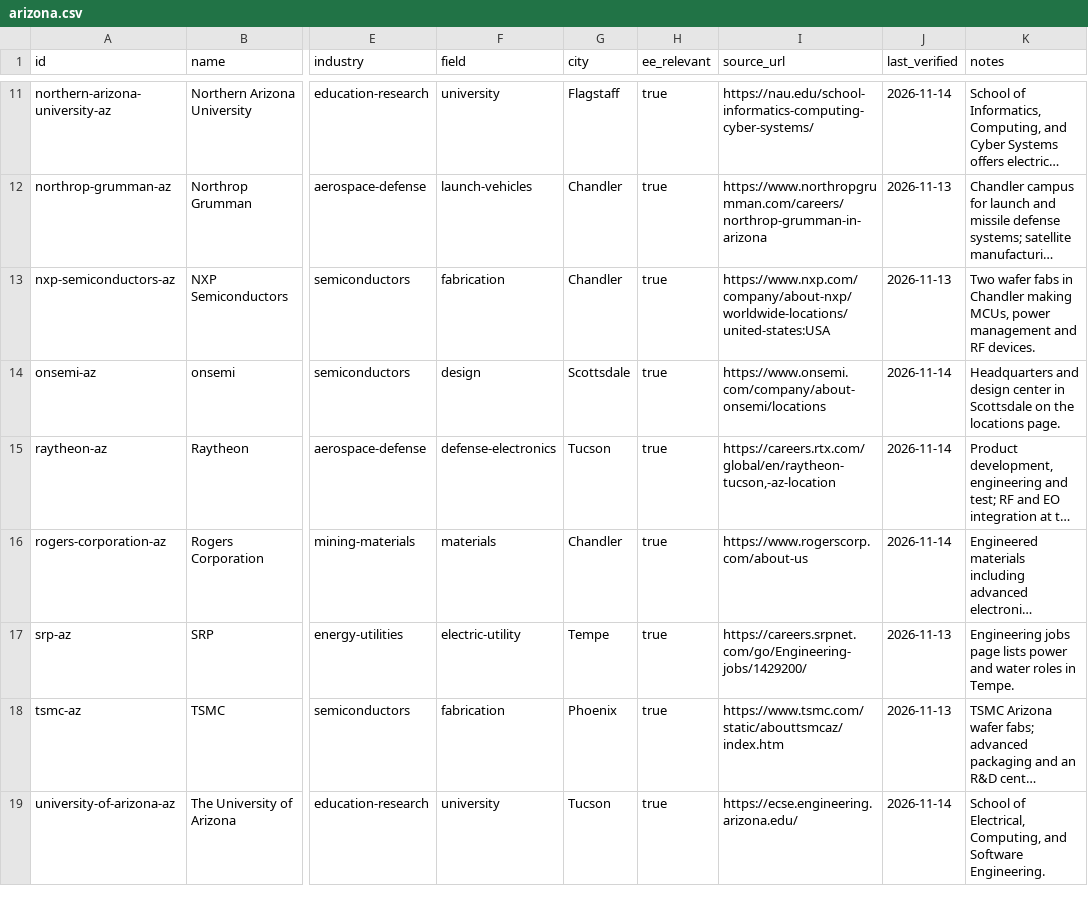
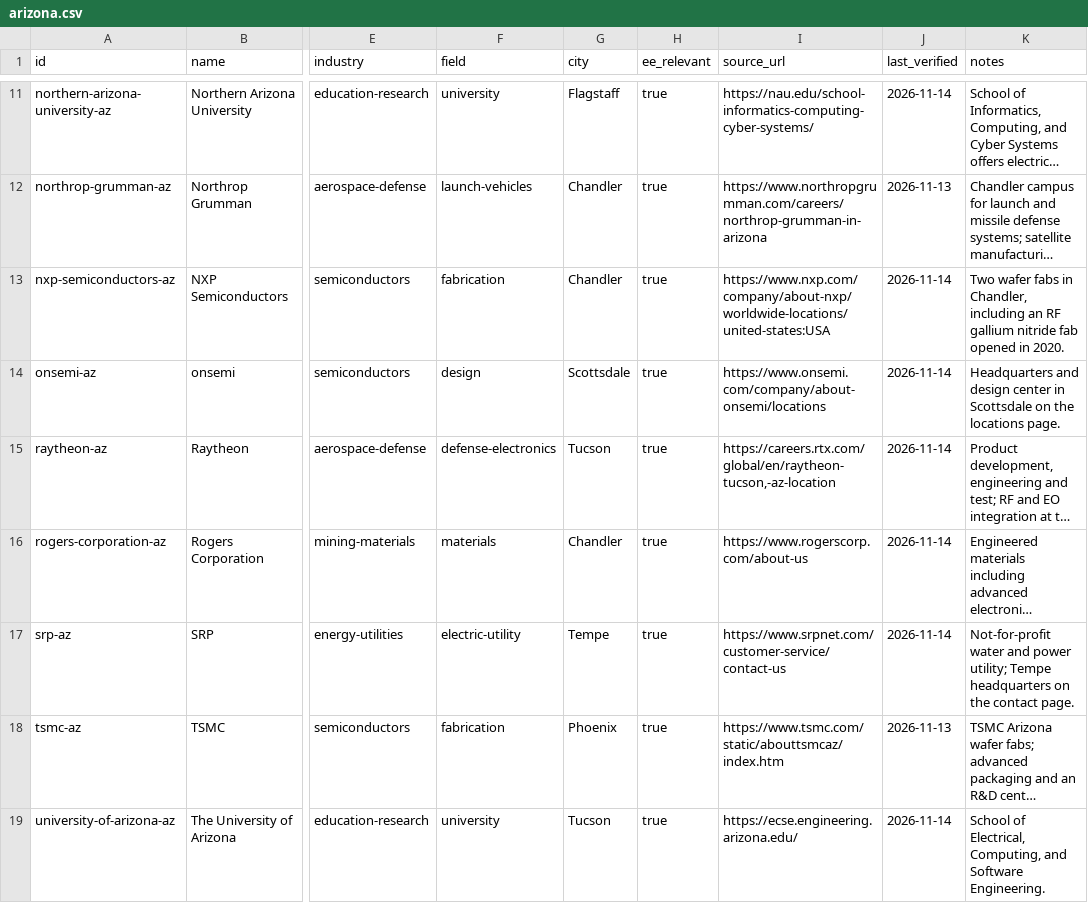
Before and after one commit to edwardasilva/company-lists, a CSV file: data/us/az/arizona.csv, drawn as a sheet; only a part is shown, gaps mark what is left out; long unchanged cells end in …; the diff names each change by its address in the sheet, - before the commit and + after, or states it on an @@ line.

```diff
--- a/data/us/az/arizona.csv
+++ b/data/us/az/arizona.csv
-J13 (last_verified): 2026-11-13
+J13 (last_verified): 2026-11-14
-K13 (notes): …fabs in Chandler making MCUs, power management and RF devices.
+K13 (notes): …fabs in Chandler, including an RF gallium nitride fab opened in 2020.
-I17 (source_url): https://careers.srpnet.com/go/Engineering-jobs/1429200/
+I17 (source_url): https://www.srpnet.com/customer-service/contact-us
-J17 (last_verified): 2026-11-13
+J17 (last_verified): 2026-11-14
-K17 (notes): Engineering jobs page lists power and water roles in Tempe.
+K17 (notes): Not-for-profit water and power utility; Tempe headquarters on the contact page.
```
Also changed, not shown: data/us/il/illinois.csv, data/us/mn/minnesota.csv, 7 other files.
